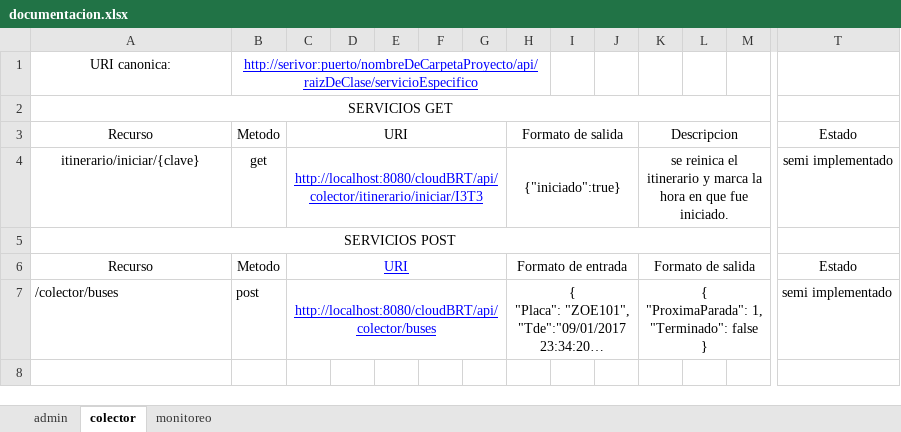
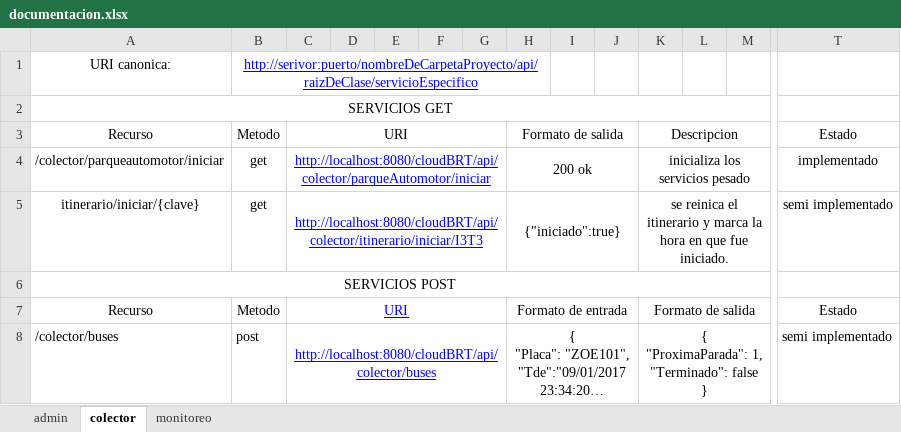
Before and after one commit to Giovanni2293/cloudBRT, an Excel workbook: documentacion.xlsx, sheet colector, drawn as a sheet; only a part is shown, gaps mark what is left out; long unchanged cells end in …; values as stored, in another font and other column widths than the file's, no borders; rows hold the shown columns only; the diff names each change by its address in the sheet, - before the commit and + after, or states it on an @@ line.

Commit message:
documentacion

```diff
--- a/documentacion.xlsx (sheet colector)
+++ b/documentacion.xlsx (sheet colector)
+row 4: /colector/parqueautomotor/iniciar | get | http://localhost:8080/cloudBRT/api/colector/parqueAutomotor/iniciar |  |  |  |  | 200 ok |  |  | inicializa los servicios pesado |  |  | implementado
```
